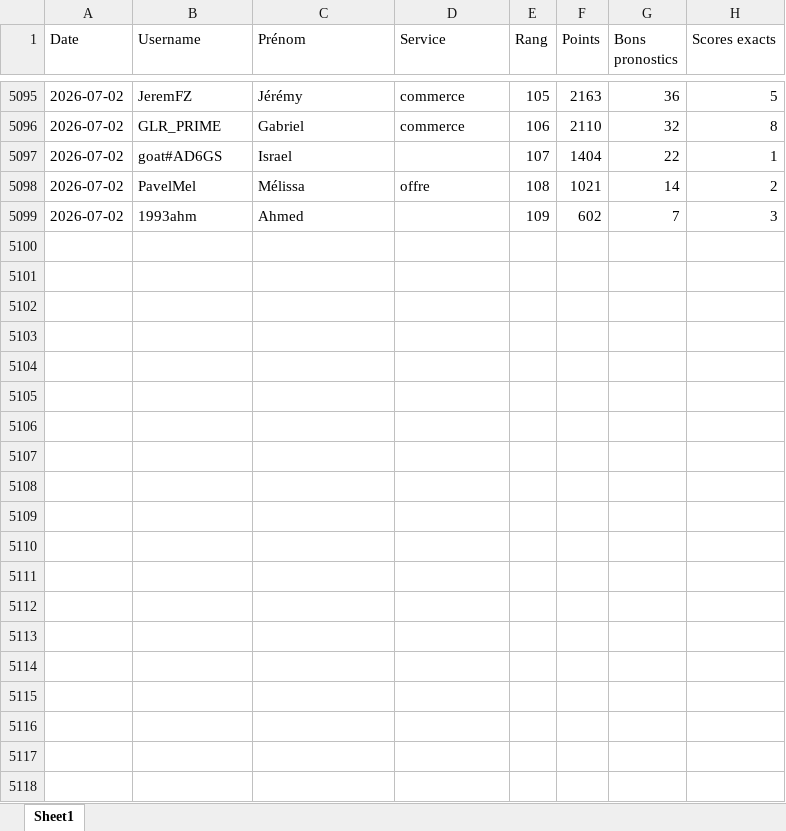
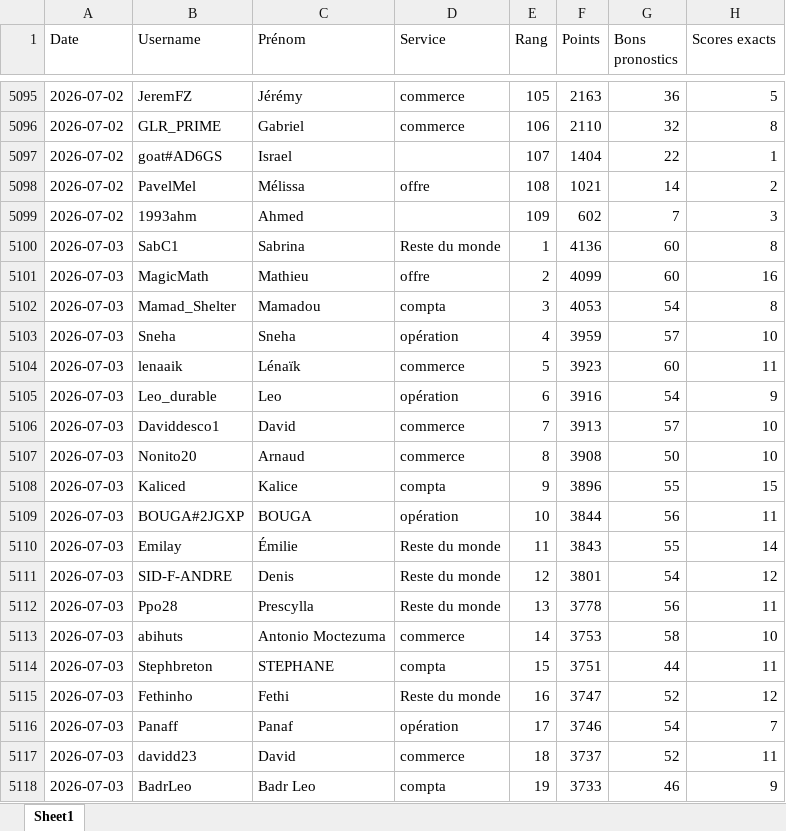
Before and after one commit to devilrock95/championnat-jja, an Excel workbook: historique_joueurs.xlsx, sheet Sheet1, drawn as a sheet; only a part is shown, gaps mark what is left out; values as stored, in another font and other column widths than the file's, no borders; the diff covers the shown part only; the diff names each change by its address in the sheet, - before the commit and + after, or states it on an @@ line.

```diff
--- a/historique_joueurs.xlsx (sheet Sheet1)
+++ b/historique_joueurs.xlsx (sheet Sheet1)
+row 5100: 2026-07-03 | SabC1 | Sabrina | Reste du monde | 1 | 4136 | 60 | 8
+row 5101: 2026-07-03 | MagicMath | Mathieu | offre | 2 | 4099 | 60 | 16
+row 5102: 2026-07-03 | Mamad_Shelter | Mamadou | compta | 3 | 4053 | 54 | 8
+row 5103: 2026-07-03 | Sneha | Sneha | opération | 4 | 3959 | 57 | 10
+row 5104: 2026-07-03 | lenaaik | Lénaïk | commerce | 5 | 3923 | 60 | 11
+row 5105: 2026-07-03 | Leo_durable | Leo | opération | 6 | 3916 | 54 | 9
+row 5106: 2026-07-03 | Daviddesco1 | David | commerce | 7 | 3913 | 57 | 10
+row 5107: 2026-07-03 | Nonito20 | Arnaud | commerce | 8 | 3908 | 50 | 10
+row 5108: 2026-07-03 | Kaliced | Kalice | compta | 9 | 3896 | 55 | 15
+row 5109: 2026-07-03 | BOUGA#2JGXP | BOUGA | opération | 10 | 3844 | 56 | 11
+row 5110: 2026-07-03 | Emilay | Émilie | Reste du monde | 11 | 3843 | 55 | 14
+row 5111: 2026-07-03 | SID-F-ANDRE | Denis | Reste du monde | 12 | 3801 | 54 | 12
+row 5112: 2026-07-03 | Ppo28 | Prescylla | Reste du monde | 13 | 3778 | 56 | 11
+row 5113: 2026-07-03 | abihuts | Antonio Moctezuma | commerce | 14 | 3753 | 58 | 10
+row 5114: 2026-07-03 | Stephbreton | STEPHANE | compta | 15 | 3751 | 44 | 11
+row 5115: 2026-07-03 | Fethinho | Fethi | Reste du monde | 16 | 3747 | 52 | 12
+row 5116: 2026-07-03 | Panaff | Panaf | opération | 17 | 3746 | 54 | 7
+row 5117: 2026-07-03 | davidd23 | David | commerce | 18 | 3737 | 52 | 11
+row 5118: 2026-07-03 | BadrLeo | Badr Leo | compta | 19 | 3733 | 46 | 9
```
Also changed, not shown: 90 added rows elsewhere in this sheet, classement_individuel.xlsx, classement_services.xlsx, 6 other files.
